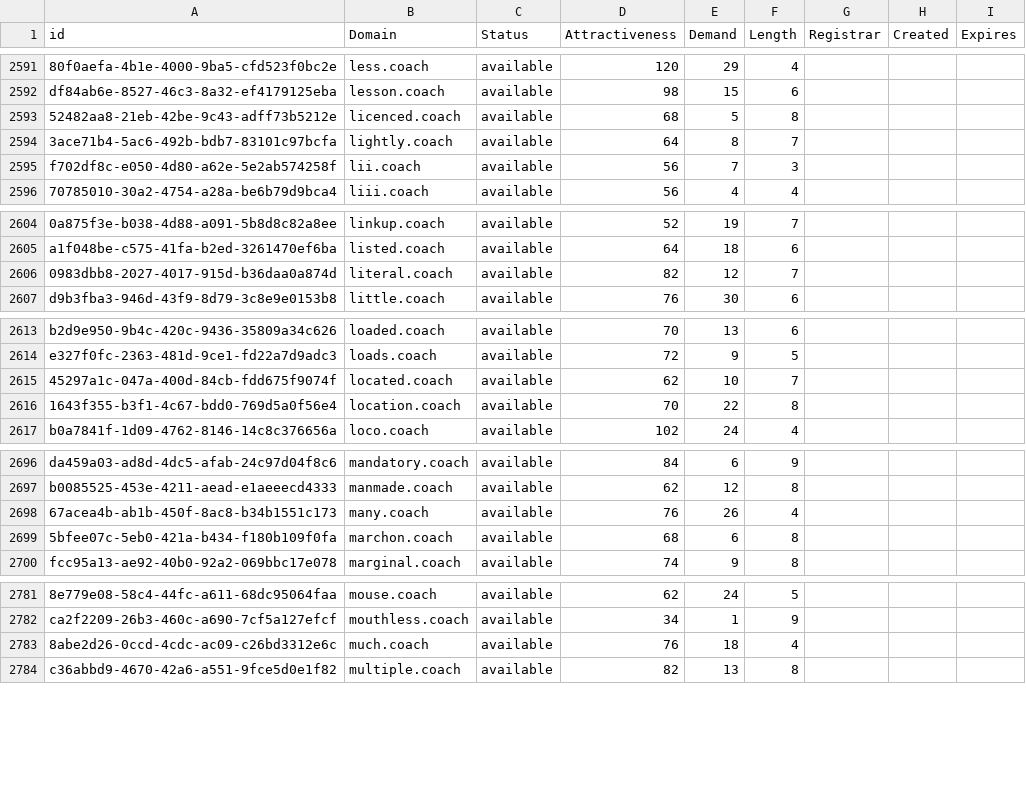
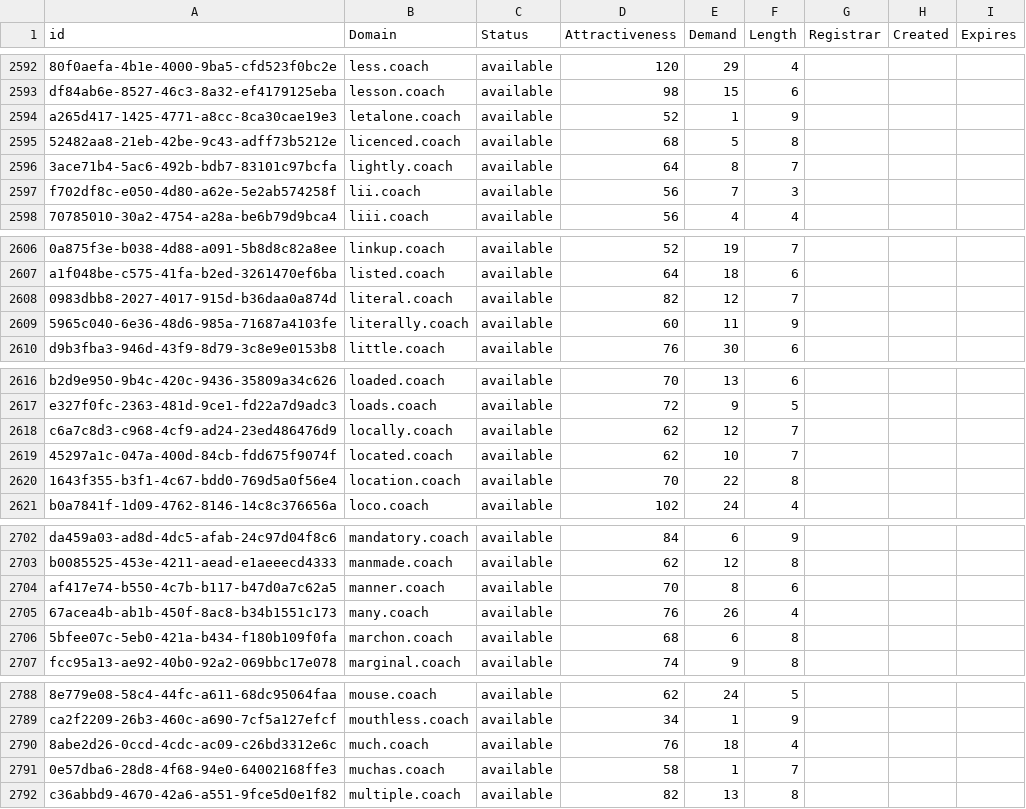
Before and after one commit to UniqueDomains/coach-oneword-domains, a CSV file: coach.csv, drawn as a sheet; only a part is shown, gaps mark what is left out; the diff covers the shown part only; the diff names each change by its address in the sheet, - before the commit and + after, or states it on an @@ line.

```diff
--- a/coach.csv
+++ b/coach.csv
+row 2594: a265d417-1425-4771-a8cc-8ca30cae19e3 | letalone.coach | available | 52 | 1 | 9
+row 2609: 5965c040-6e36-48d6-985a-71687a4103fe | literally.coach | available | 60 | 11 | 9
+row 2618: c6a7c8d3-c968-4cf9-ad24-23ed486476d9 | locally.coach | available | 62 | 12 | 7
+row 2704: af417e74-b550-4c7b-b117-b47d0a7c62a5 | manner.coach | available | 70 | 8 | 6
+row 2791: 0e57dba6-28d8-4f68-94e0-64002168ffe3 | muchas.coach | available | 58 | 1 | 7
```
Also changed, not shown: 26 added rows and 7 edited cells elsewhere in this file, 2 other files.
